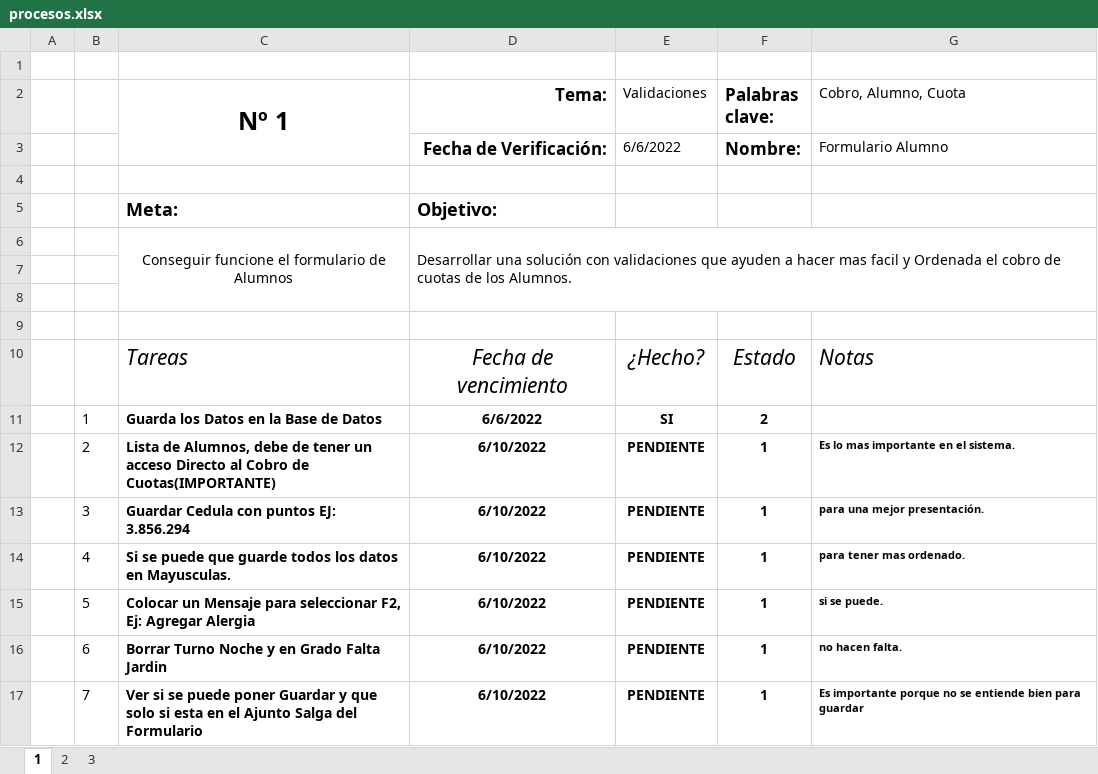
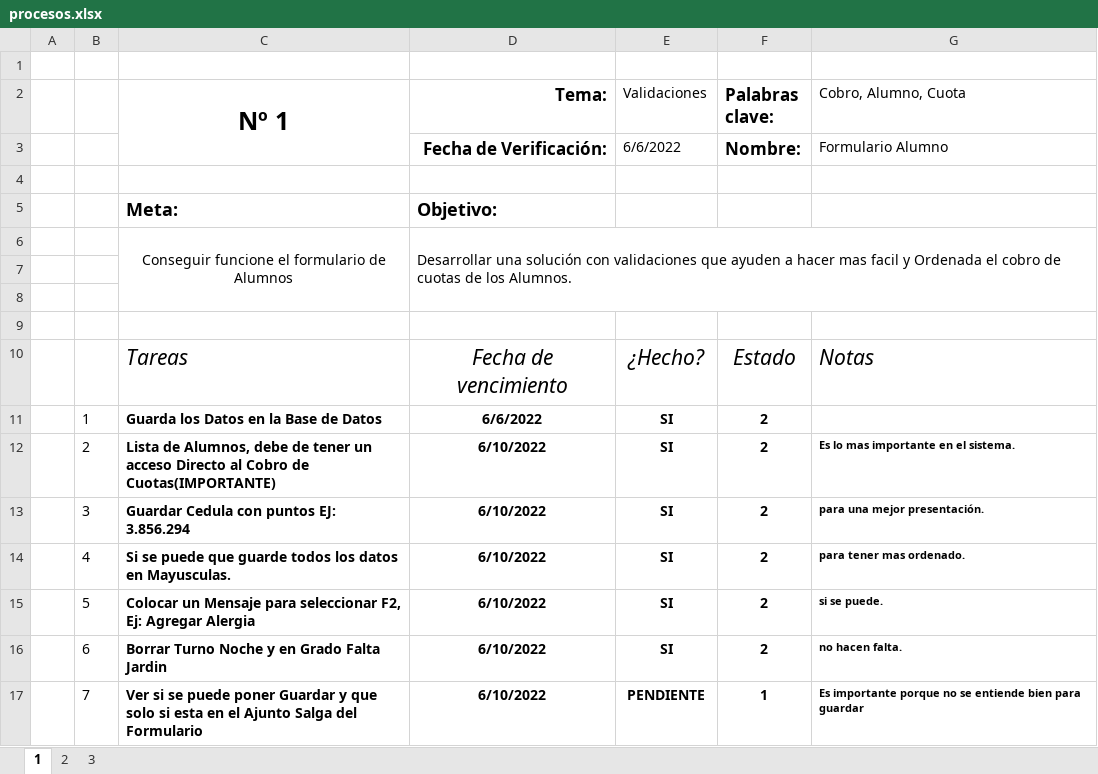
Before and after one commit to David251220a/escuela, an Excel workbook: procesos.xlsx, sheet 1, drawn as a sheet; values as stored, in another font and other column widths than the file's, no borders; charts and pictures and conditional formats and table styles not drawn; the diff names each change by its address in the sheet, - before the commit and + after, or states it on an @@ line.

Commit message:
detalles de ABM matricula y alumno

```diff
--- a/procesos.xlsx (sheet 1)
+++ b/procesos.xlsx (sheet 1)
-E12:E16 (Validaciones): PENDIENTE
+E12:E16 (Validaciones): SI
-F12:F16 (Palabras clave:): 1
+F12:F16 (Palabras clave:): 2
```
Also changed, not shown: 9 other files.
